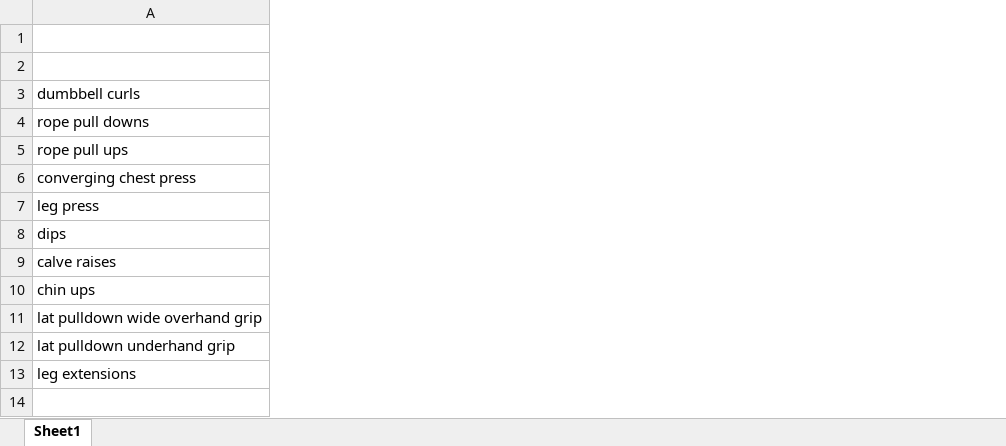
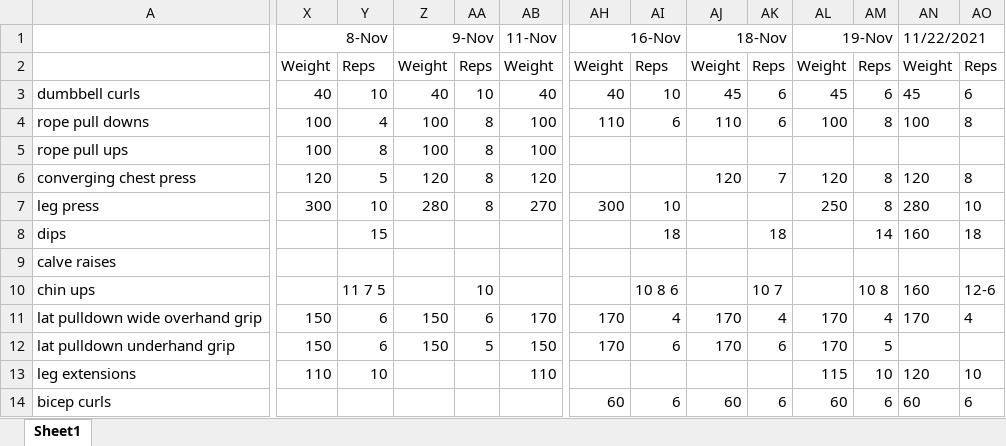
Before and after one commit to DylanLebel/Gym-Bot, an Excel workbook: new.xlsx, sheet Sheet1, drawn as a sheet; only a part is shown, gaps mark what is left out; values as stored, in another font and other column widths than the file's, no borders; rows hold the shown columns only; the diff covers the shown part only; the diff names each change by its address in the sheet, - before the commit and + after, or states it on an @@ line.

```diff
--- a/new.xlsx (sheet Sheet1)
+++ b/new.xlsx (sheet Sheet1)
+column X, rows 1-13: 8-Nov | Weight | 40 | 100 | 100 | 120 | 300 |  |  |  | 150 | 150 | 110
+column Y, rows 2-13: Reps | 10 | 4 | 8 | 5 | 10 | 15 |  | 11 7 5 | 6 | 6 | 10
+column Z, rows 1-12: 9-Nov | Weight | 40 | 100 | 100 | 120 | 280 |  |  |  | 150 | 150
+column AA, rows 2-12: Reps | 10 | 8 | 8 | 8 | 8 |  |  | 10 | 6 | 5
+column AB, rows 1-13: 11-Nov | Weight | 40 | 100 | 100 | 120 | 270 |  |  |  | 170 | 150 | 110
+column AH, rows 1-12: 16-Nov | Weight | 40 | 110 |  |  | 300 |  |  |  | 170 | 170
+column AI, rows 2-12: Reps | 10 | 6 |  |  | 10 | 18 |  | 10 8 6 | 4 | 6
+column AJ, rows 1-12: 18-Nov | Weight | 45 | 110 |  | 120 |  |  |  |  | 170 | 170
+column AK, rows 2-12: Reps | 6 | 6 |  | 7 |  | 18 |  | 10 7 | 4 | 6
+column AL, rows 1-13: 19-Nov | Weight | 45 | 100 |  | 120 | 250 |  |  |  | 170 | 170 | 115
+column AM, rows 2-13: Reps | 6 | 8 |  | 8 | 8 | 14 |  | 10 8 | 4 | 5 | 10
+column AN, rows 1-13: 11/22/2021 | Weight | 45 | 100 |  | 120 | 280 | 160 |  | 160 | 170 |  | 120
+column AO, rows 2-13: Reps | 6 | 8 |  | 8 | 10 | 18 |  | 12-6 | 4 |  | 10
+row 14: bicep curls |  |  |  |  |  | 60 | 6 | 60 | 6 | 60 | 6 | 60 | 6
```
Also changed, not shown: 5 added columns elsewhere in this sheet, 9 other files.
